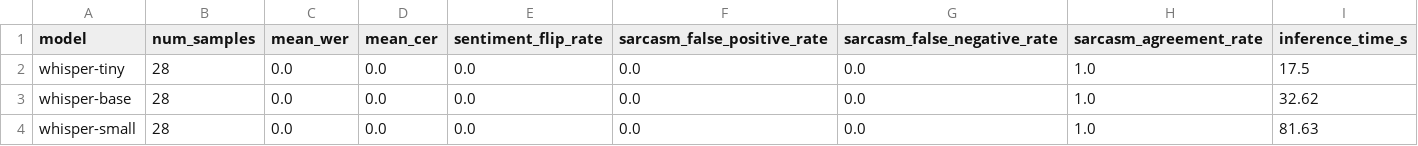
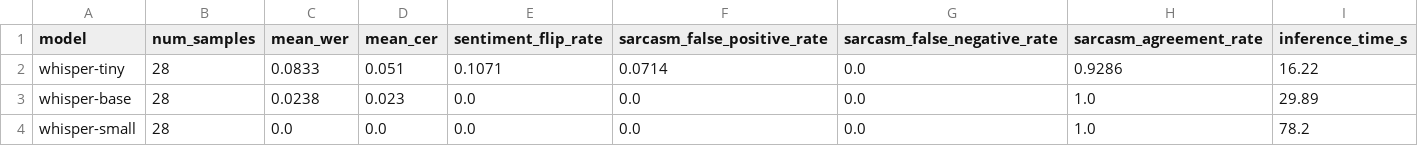
Before and after one commit to Gustor1/projet-ml-s3, a CSV file: results/cross_modal_ablation_summary.csv, drawn as a sheet.

Commit message:
Add scientific depth to roles 3 and 5, run valid cross-modal ablation with noise, update insights

```diff
--- a/results/cross_modal_ablation_summary.csv
+++ b/results/cross_modal_ablation_summary.csv
@@ -1,4 +1,4 @@
 model,num_samples,mean_wer,mean_cer,sentiment_flip_rate,sarcasm_false_positive_rate,sarcasm_false_negative_rate,sarcasm_agreement_rate,inference_time_s
-whisper-tiny,28,0.0,0.0,0.0,0.0,0.0,1.0,17.5
-whisper-base,28,0.0,0.0,0.0,0.0,0.0,1.0,32.62
-whisper-small,28,0.0,0.0,0.0,0.0,0.0,1.0,81.63
+whisper-tiny,28,0.0833,0.051,0.1071,0.0714,0.0,0.9286,16.22
+whisper-base,28,0.0238,0.023,0.0,0.0,0.0,1.0,29.89
+whisper-small,28,0.0,0.0,0.0,0.0,0.0,1.0,78.2
```
Also changed, not shown: results/cross_modal_ablation.csv, 6 other files.
